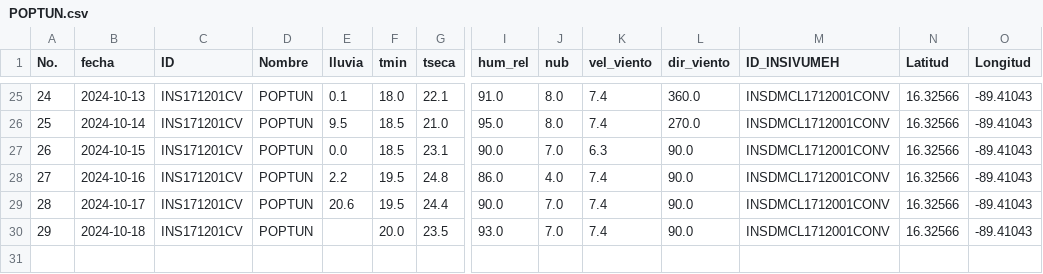
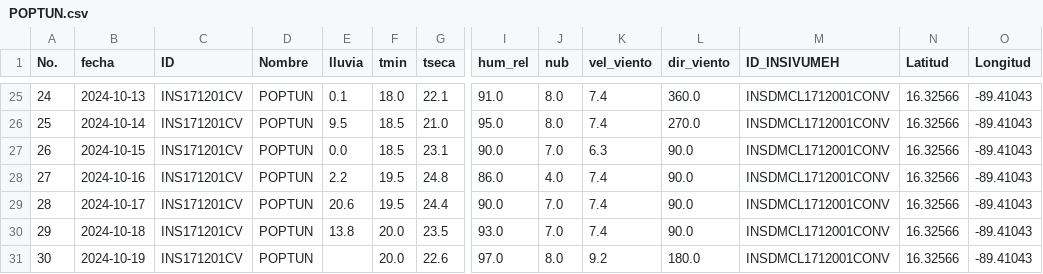
Before and after one commit to Climatologia-INSIVUMEH/monthly_data_by_station_csv, a CSV file: outputcsv/POPTUN.csv, drawn as a sheet; only a part is shown, gaps mark what is left out; rows hold the shown columns only; the diff names each change by its address in the sheet, - before the commit and + after, or states it on an @@ line.

```diff
--- a/outputcsv/POPTUN.csv
+++ b/outputcsv/POPTUN.csv
-E30 (lluvia): (empty)
+E30 (lluvia): 13.8
+row 31: 30 | 2024-10-19 | INS171201CV | POPTUN |  | 20.0 | 22.6 | 97.0 | 8.0 | 9.2 | 180.0 | INSDMCL1712001CONV | 16.32566 | -89.41043
```
Also changed, not shown: outputcsv/COBAN.csv, outputcsv/HUEHUETENANGO.csv, 57 other files.
